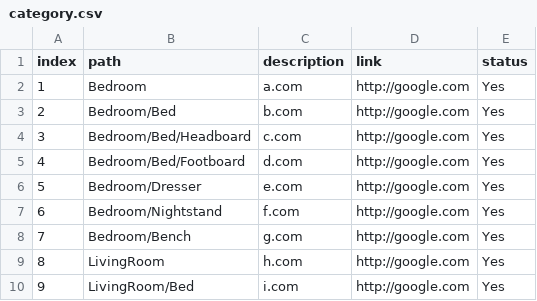
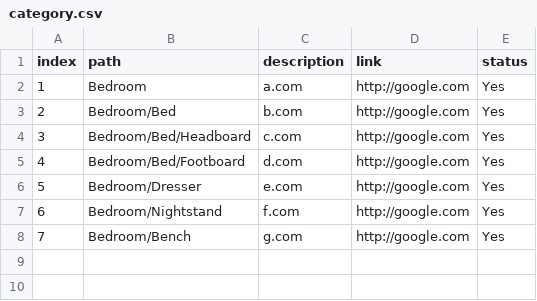
Before and after one commit to nihar-vanani/magento, a CSV file: core/media/process/import/category.csv, drawn as a sheet; the diff names each change by its address in the sheet, - before the commit and + after, or states it on an @@ line.

Commit message:
product verify process changed

```diff
--- a/core/media/process/import/category.csv
+++ b/core/media/process/import/category.csv
-row 9: 8 | LivingRoom | h.com | http://google.com | Yes
-row 10: 9 | LivingRoom/Bed | i.com | http://google.com | Yes
```
Also changed, not shown: core/media/process/import/invalid.csv, 17 other files.
